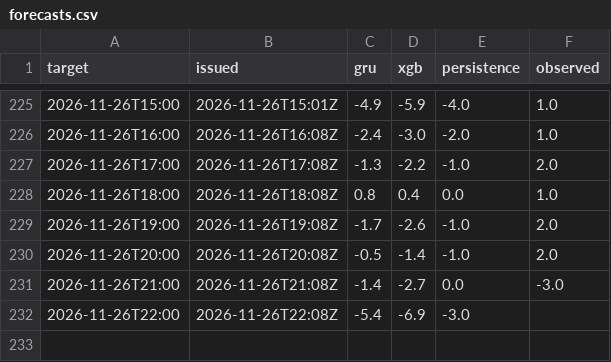
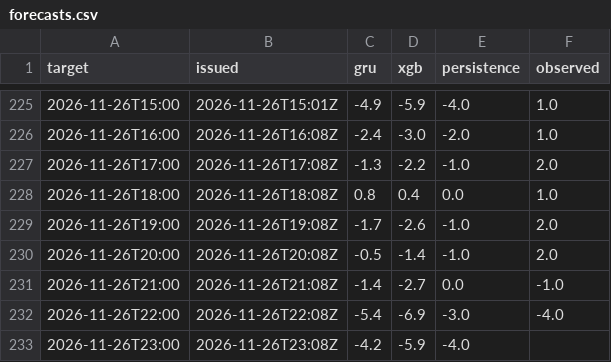
Before and after one commit to makio-san/oculstorm, a CSV file: forecasts.csv, drawn as a sheet; only a part is shown, gaps mark what is left out.

```diff
--- a/forecasts.csv
+++ b/forecasts.csv
@@ -230,3 +230,4 @@ target,issued,gru,xgb,persistence,observed
 2026-11-26T20:00,2026-11-26T20:08Z,-0.5,-1.4,-1.0,2.0
-2026-11-26T21:00,2026-11-26T21:08Z,-1.4,-2.7,0.0,-3.0
-2026-11-26T22:00,2026-11-26T22:08Z,-5.4,-6.9,-3.0,
+2026-11-26T21:00,2026-11-26T21:08Z,-1.4,-2.7,0.0,-1.0
+2026-11-26T22:00,2026-11-26T22:08Z,-5.4,-6.9,-3.0,-4.0
+2026-11-26T23:00,2026-11-26T23:08Z,-4.2,-5.9,-4.0,
```
